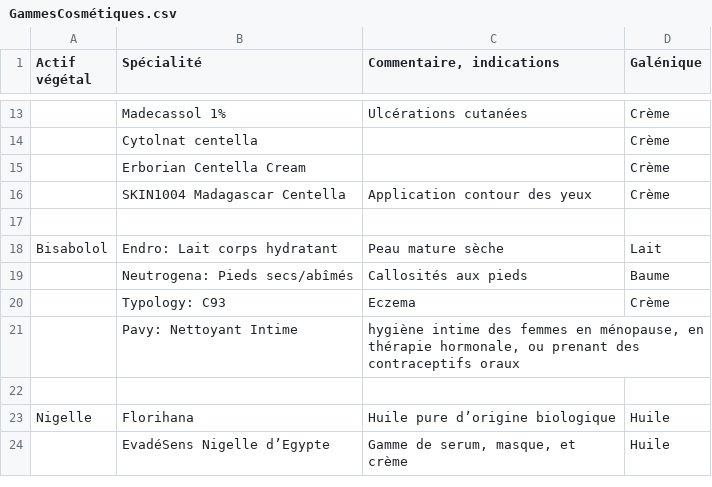
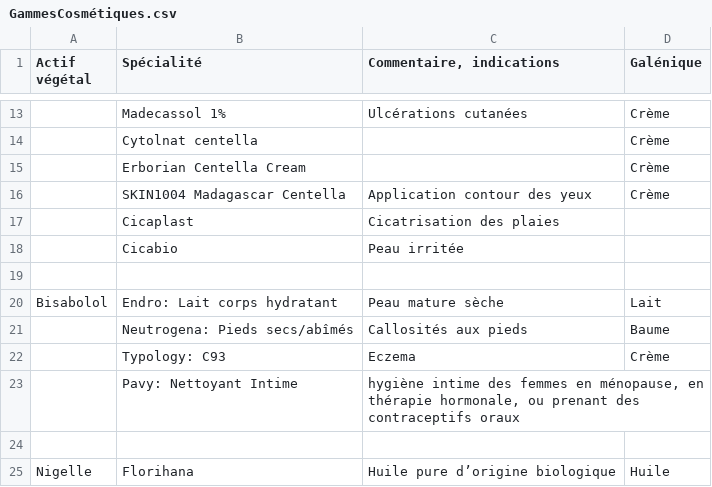
Before and after one commit to youssefsahli/pcosm2, a CSV file: data/tables/GammesCosmétiques.csv, drawn as a sheet; only a part is shown, gaps mark what is left out; the shorter side is filled out with more unchanged rows; the diff names each change by its address in the sheet, - before the commit and + after, or states it on an @@ line.

```diff
--- a/data/tables/GammesCosmétiques.csv
+++ b/data/tables/GammesCosmétiques.csv
+row 17:  | Cicaplast | Cicatrisation des plaies
+row 18:  | Cicabio | Peau irritée
```
Also changed, not shown: 11 other files.
